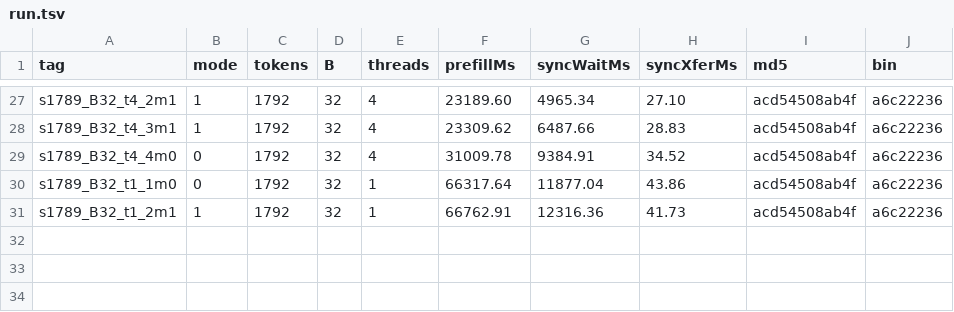
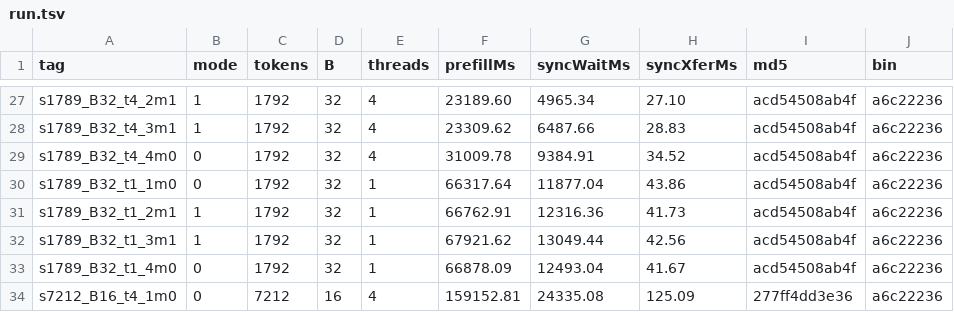
Before and after one commit to inpyu/prefill-opt, a TSV file: artifacts/generality/run.tsv, drawn as a sheet; only a part is shown, gaps mark what is left out; the diff names each change by its address in the sheet, - before the commit and + after, or states it on an @@ line.

```diff
--- a/artifacts/generality/run.tsv
+++ b/artifacts/generality/run.tsv
+row 32: s1789_B32_t1_3m1 | 1 | 1792 | 32 | 1 | 67921.62 | 13049.44 | 42.56 | acd54508ab4f | a6c22236
+row 33: s1789_B32_t1_4m0 | 0 | 1792 | 32 | 1 | 66878.09 | 12493.04 | 41.67 | acd54508ab4f | a6c22236
+row 34: s7212_B16_t4_1m0 | 0 | 7212 | 16 | 4 | 159152.81 | 24335.08 | 125.09 | 277ff4dd3e36 | a6c22236
```
Also changed, not shown: 4 other files.
